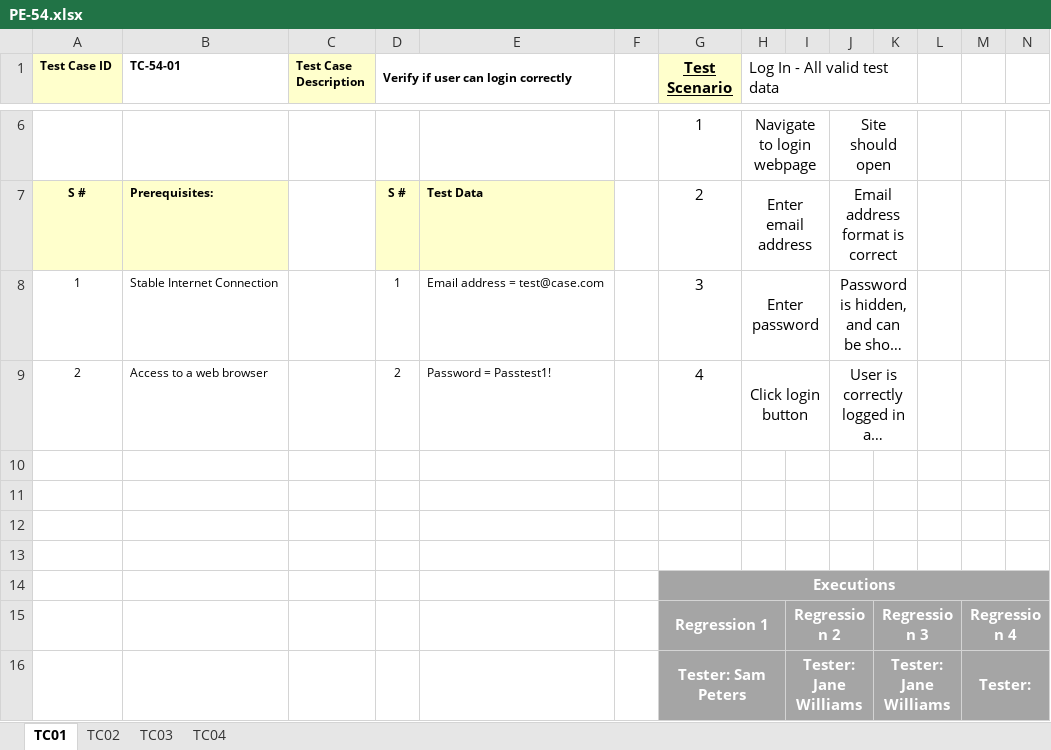
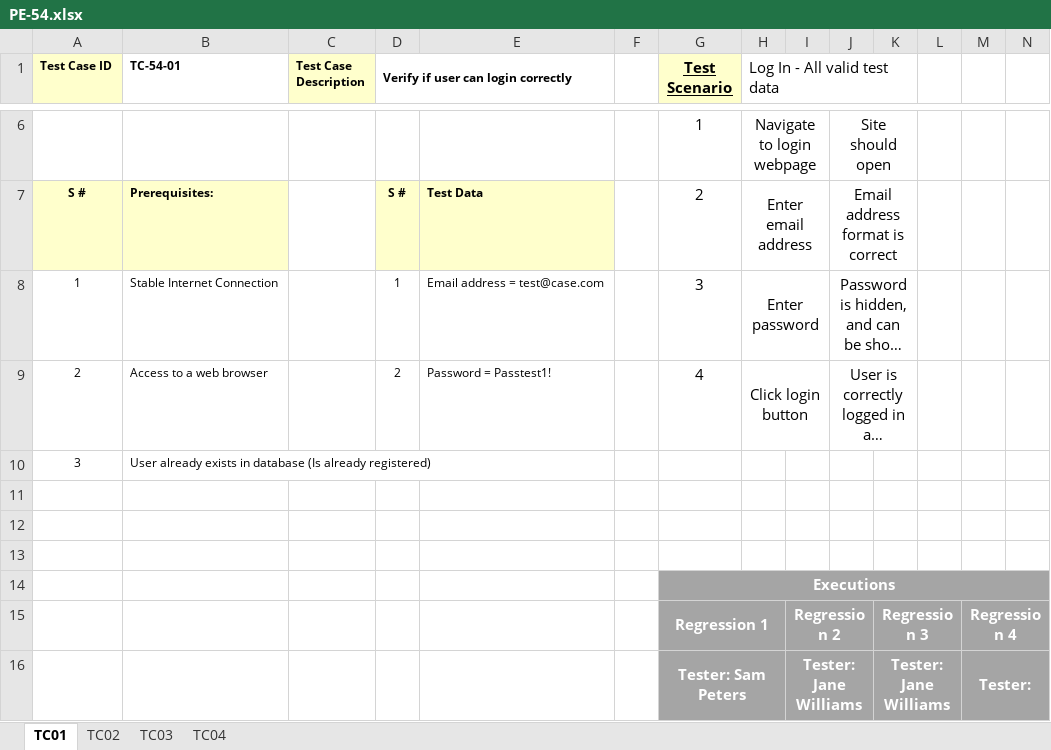
Before and after one commit to nicochare-u/TestingAplicaciones-Smere-TPO, an Excel workbook: test_cases/PE-54.xlsx, sheet TC01, drawn as a sheet; only a part is shown, gaps mark what is left out; long unchanged cells end in …; values as stored, in another font and other column widths than the file's, no borders; the diff names each change by its address in the sheet, - before the commit and + after, or states it on an @@ line.

```diff
--- a/test_cases/PE-54.xlsx (sheet TC01)
+++ b/test_cases/PE-54.xlsx (sheet TC01)
-row 10: (empty)
+row 10: 3 | User already exists in database (Is already registered)
```
Also changed, not shown: test_cases/PE-16.xlsx, test_cases/PE-44.xlsx.
